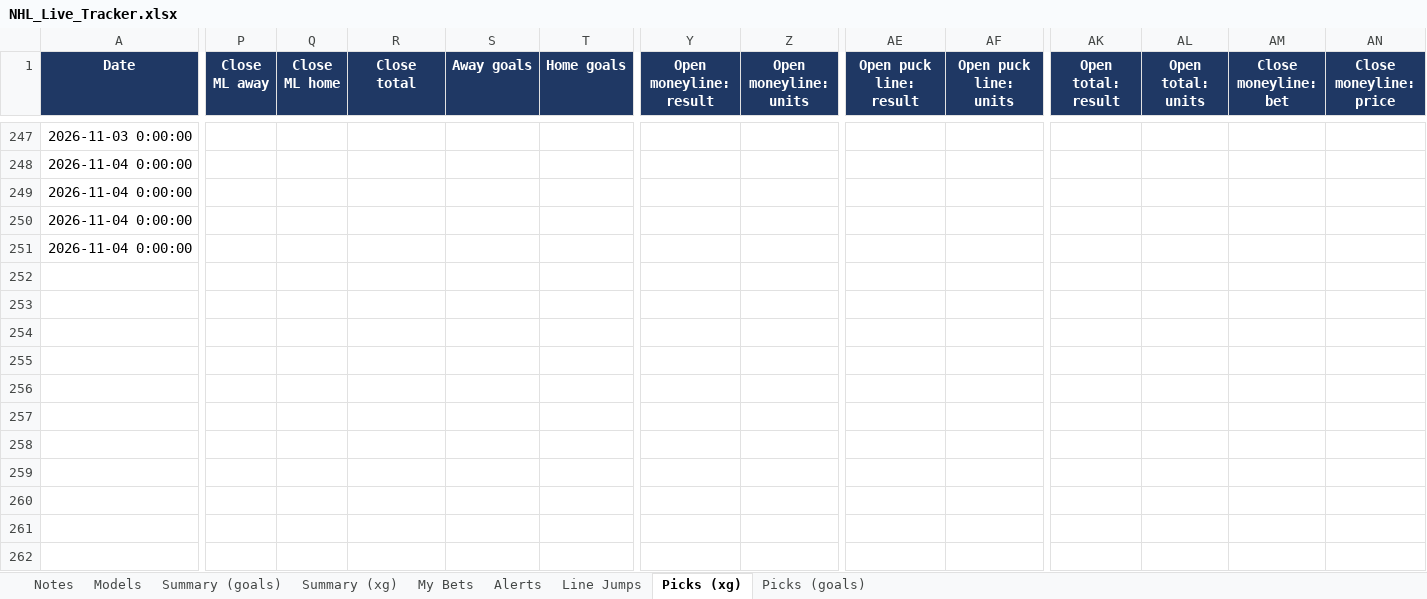
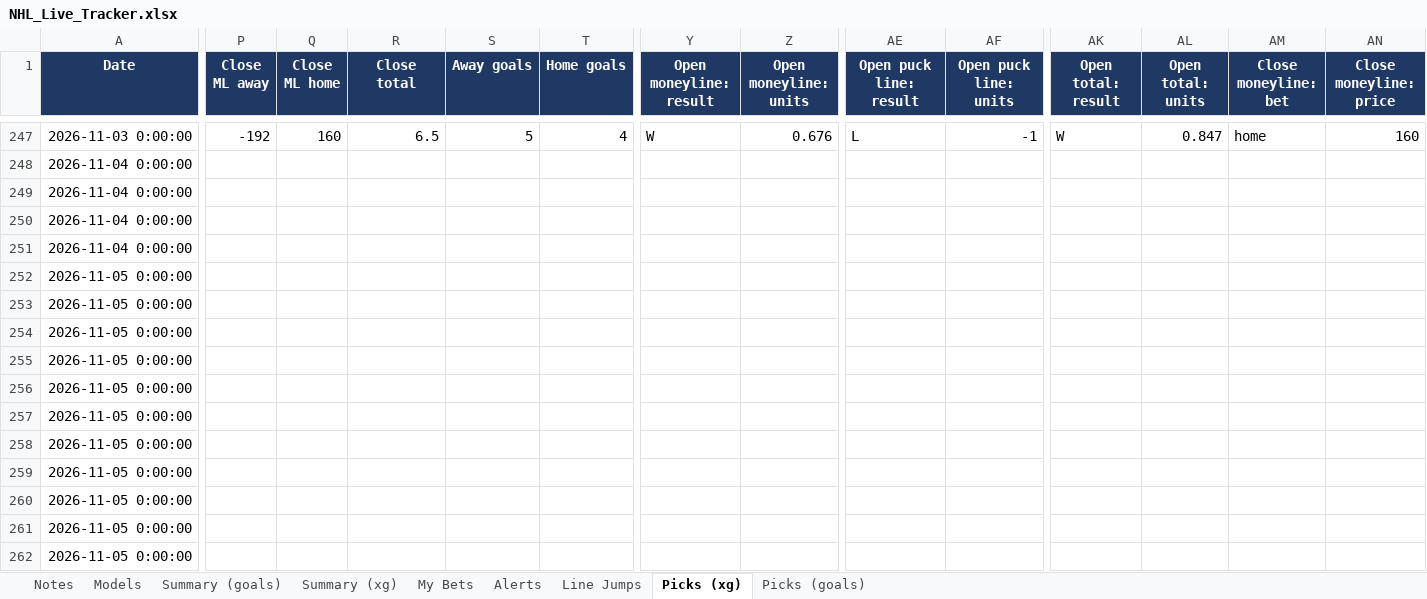
Before and after one commit to JeffreyD24/nhl-mixed-model, an Excel workbook: NHL_Live_Tracker.xlsx, sheet Picks (xg), drawn as a sheet; only a part is shown, gaps mark what is left out; values as stored, in another font and other column widths than the file's, no borders; rows hold the shown columns only; the diff covers the shown part only; the diff names each change by its address in the sheet, - before the commit and + after, or states it on an @@ line.

```diff
--- a/NHL_Live_Tracker.xlsx (sheet Picks (xg))
+++ b/NHL_Live_Tracker.xlsx (sheet Picks (xg))
-P247 (Close ML away): (empty)
+P247 (Close ML away): -192
-Q247 (Close ML home): (empty)
+Q247 (Close ML home): 160
-R247 (Close total): (empty)
+R247 (Close total): 6.5
-S247 (Away goals): (empty)
+S247 (Away goals): 5
-T247 (Home goals): (empty)
+T247 (Home goals): 4
-Y247 (Open moneyline: result): (empty)
+Y247 (Open moneyline: result): W
-Z247 (Open moneyline: units): (empty)
+Z247 (Open moneyline: units): 0.676
-AE247 (Open puck line: result): (empty)
+AE247 (Open puck line: result): L
-AF247 (Open puck line: units): (empty)
+AF247 (Open puck line: units): -1
-AK247 (Open total: result): (empty)
+AK247 (Open total: result): W
-AL247 (Open total: units): (empty)
+AL247 (Open total: units): 0.847
-AM247 (Close moneyline: bet): (empty)
+AM247 (Close moneyline: bet): home
-AN247 (Close moneyline: price): (empty)
+AN247 (Close moneyline: price): 160
+row 252: 2026-11-05 0:00:00
+row 253: 2026-11-05 0:00:00
+row 254: 2026-11-05 0:00:00
+row 255: 2026-11-05 0:00:00
+row 256: 2026-11-05 0:00:00
+row 257: 2026-11-05 0:00:00
+row 258: 2026-11-05 0:00:00
+row 259: 2026-11-05 0:00:00
+row 260: 2026-11-05 0:00:00
+row 261: 2026-11-05 0:00:00
+row 262: 2026-11-05 0:00:00
```
Also changed, not shown: 71 edited cells elsewhere in this sheet, sheet Picks (goals), sheet Summary (xg), sheet Summary (goals), sheet Notes, sheet Models, sheet Alerts, 2 more sheets, 31 other files.
